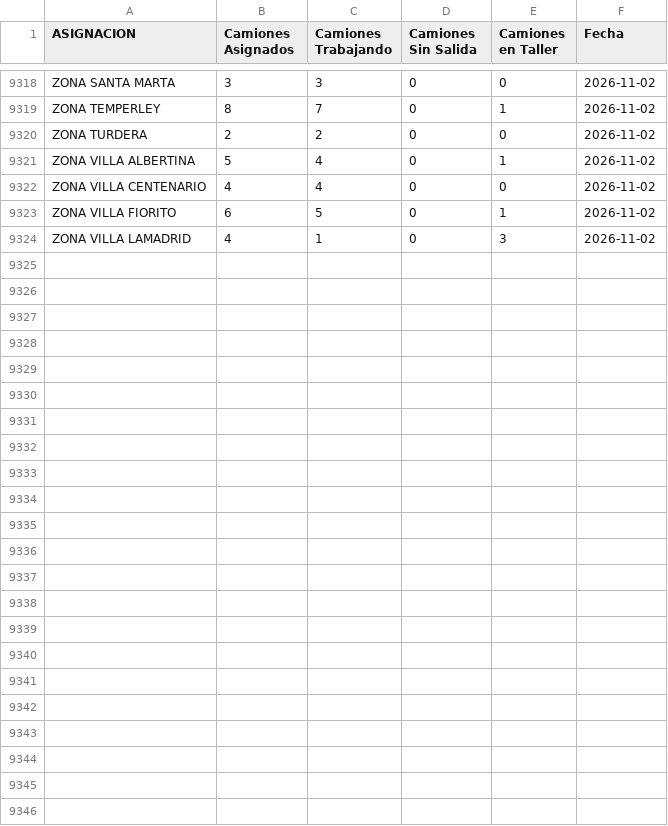
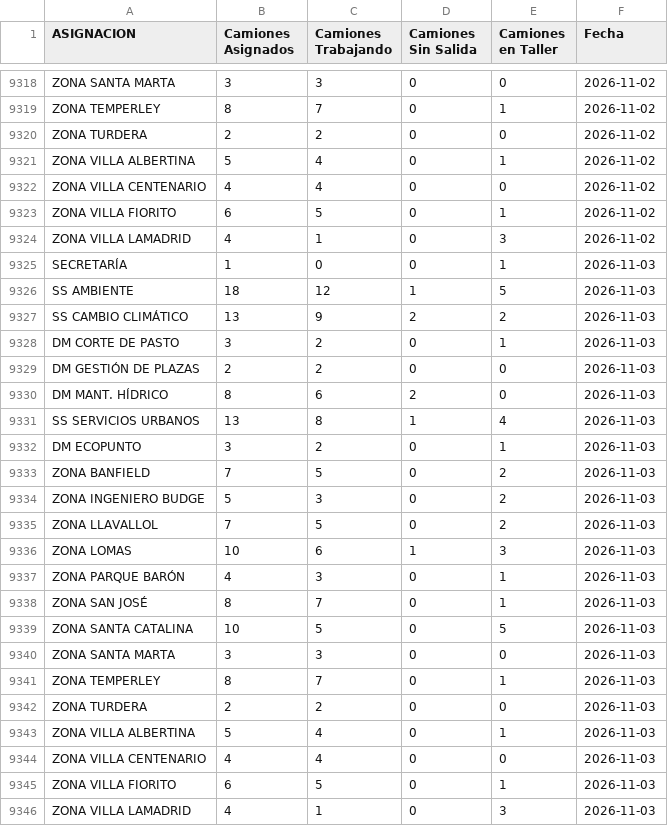
Before and after one commit to gobiernocomunidadia/tablerocomunidad2026, a CSV file: salida_diaria.csv, drawn as a sheet; only a part is shown, gaps mark what is left out; the diff names each change by its address in the sheet, - before the commit and + after, or states it on an @@ line.

Commit message:
Actualización automática: CSV Tablero Comunidad

```diff
--- a/salida_diaria.csv
+++ b/salida_diaria.csv
+row 9325: SECRETARÍA | 1 | 0 | 0 | 1 | 2026-11-03
+row 9326: SS AMBIENTE | 18 | 12 | 1 | 5 | 2026-11-03
+row 9327: SS CAMBIO CLIMÁTICO | 13 | 9 | 2 | 2 | 2026-11-03
+row 9328: DM CORTE DE PASTO | 3 | 2 | 0 | 1 | 2026-11-03
+row 9329: DM GESTIÓN DE PLAZAS | 2 | 2 | 0 | 0 | 2026-11-03
+row 9330: DM MANT. HÍDRICO | 8 | 6 | 2 | 0 | 2026-11-03
+row 9331: SS SERVICIOS URBANOS | 13 | 8 | 1 | 4 | 2026-11-03
+row 9332: DM ECOPUNTO | 3 | 2 | 0 | 1 | 2026-11-03
+row 9333: ZONA BANFIELD | 7 | 5 | 0 | 2 | 2026-11-03
+row 9334: ZONA INGENIERO BUDGE | 5 | 3 | 0 | 2 | 2026-11-03
+row 9335: ZONA LLAVALLOL | 7 | 5 | 0 | 2 | 2026-11-03
+row 9336: ZONA LOMAS | 10 | 6 | 1 | 3 | 2026-11-03
+row 9337: ZONA PARQUE BARÓN | 4 | 3 | 0 | 1 | 2026-11-03
+row 9338: ZONA SAN JOSÉ | 8 | 7 | 0 | 1 | 2026-11-03
+row 9339: ZONA SANTA CATALINA | 10 | 5 | 0 | 5 | 2026-11-03
+row 9340: ZONA SANTA MARTA | 3 | 3 | 0 | 0 | 2026-11-03
+row 9341: ZONA TEMPERLEY | 8 | 7 | 0 | 1 | 2026-11-03
+row 9342: ZONA TURDERA | 2 | 2 | 0 | 0 | 2026-11-03
+row 9343: ZONA VILLA ALBERTINA | 5 | 4 | 0 | 1 | 2026-11-03
+row 9344: ZONA VILLA CENTENARIO | 4 | 4 | 0 | 0 | 2026-11-03
+row 9345: ZONA VILLA FIORITO | 6 | 5 | 0 | 1 | 2026-11-03
+row 9346: ZONA VILLA LAMADRID | 4 | 1 | 0 | 3 | 2026-11-03
```
